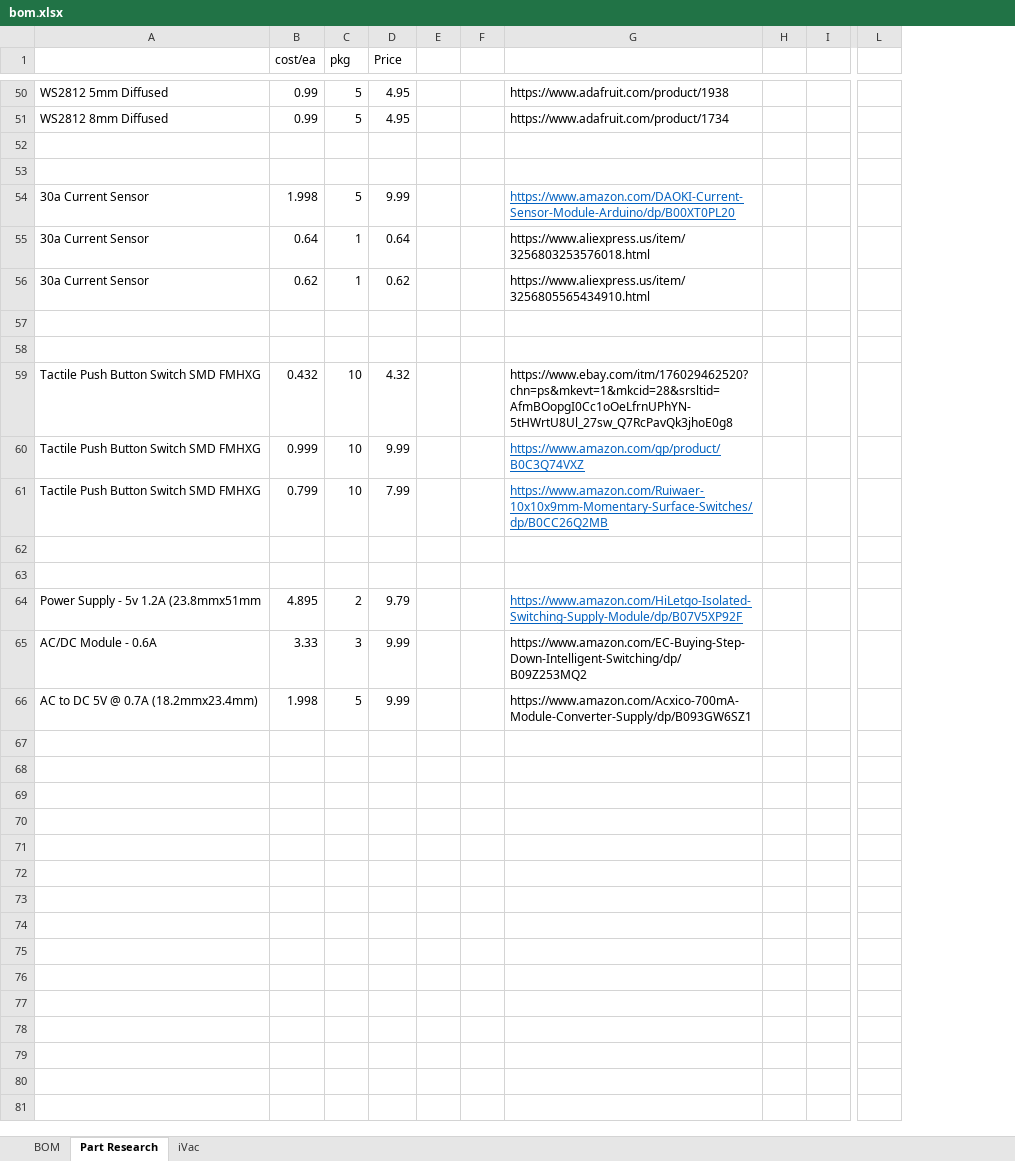
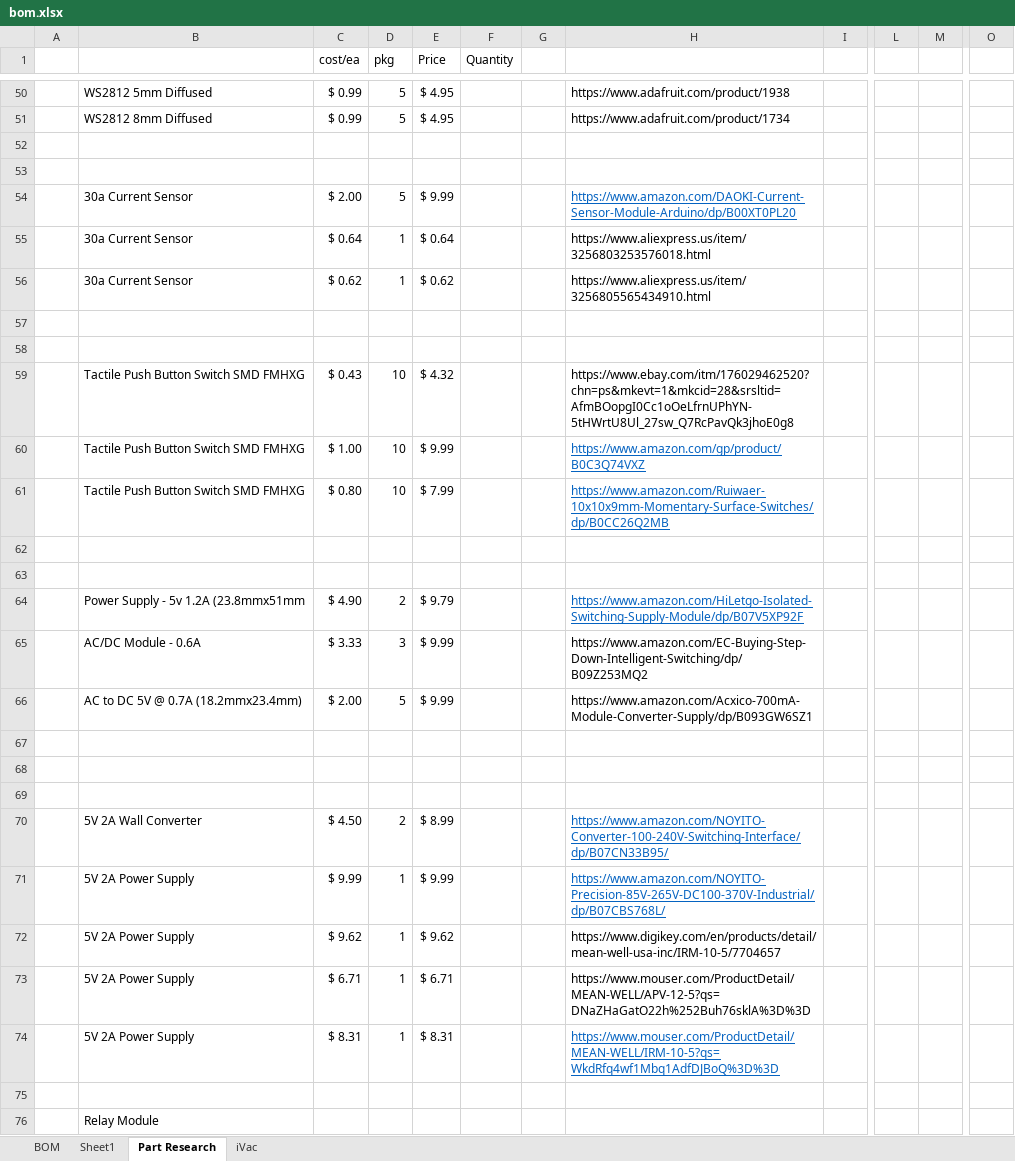
Before and after one commit to cyberreefguru/Aquarius, an Excel workbook: Design/bom.xlsx, sheet Part Research, drawn as a sheet; only a part is shown, gaps mark what is left out; values as stored, in another font and other column widths than the file's, no borders; removed rows and columns are numbered as before the commit, all else as after; rows hold the shown columns only; the diff covers the shown part only; the diff names each change by its address in the sheet, - before the commit and + after, or states it on an @@ line.

```diff
--- a/Design/bom.xlsx (sheet Part Research)
+++ b/Design/bom.xlsx (sheet Part Research)
+sheet tab: Sheet1
+column A, empty
-column E, empty
+column F (Quantity), empty
-column H, empty
+column M, empty
+column O, empty
-C50:C51 (cost/ea): 0.99
+C50:C51 (cost/ea): $ 0.99
-E50:E51 (Price): 4.95
+E50:E51 (Price): $ 4.95
-C54 (cost/ea): 1.998
+C54 (cost/ea): $ 2.00
-E54 (Price): 9.99
+E54 (Price): $ 9.99
-C55 (cost/ea): 0.64
+C55 (cost/ea): $ 0.64
-E55 (Price): 0.64
+E55 (Price): $ 0.64
-C56 (cost/ea): 0.62
+C56 (cost/ea): $ 0.62
-E56 (Price): 0.62
+E56 (Price): $ 0.62
-C59 (cost/ea): 0.432
+C59 (cost/ea): $ 0.43
-E59 (Price): 4.32
+E59 (Price): $ 4.32
-C60 (cost/ea): 0.999
+C60 (cost/ea): $ 1.00
-E60 (Price): 9.99
+E60 (Price): $ 9.99
-C61 (cost/ea): 0.799
+C61 (cost/ea): $ 0.80
-E61 (Price): 7.99
+E61 (Price): $ 7.99
-C64 (cost/ea): 4.895
+C64 (cost/ea): $ 4.90
-E64 (Price): 9.79
+E64 (Price): $ 9.79
-C65 (cost/ea): 3.33
+C65 (cost/ea): $ 3.33
-E65:E66 (Price): 9.99
+E65:E66 (Price): $ 9.99
-C66 (cost/ea): 1.998
+C66 (cost/ea): $ 2.00
+row 67: (empty)
+row 68: (empty)
+row 69: (empty)
+row 70:  | 5V 2A Wall Converter | $ 4.50 | 2 | $ 8.99 |  |  | https://www.amazon.com/NOYITO-Converter-100-240V-Switching-Interface/dp/B07CN33B95/
+row 71:  | 5V 2A Power Supply | $ 9.99 | 1 | $ 9.99 |  |  | https://www.amazon.com/NOYITO-Precision-85V-265V-DC100-370V-Industrial/dp/B07CBS768L/
+row 72:  | 5V 2A Power Supply | $ 9.62 | 1 | $ 9.62 |  |  | https://www.digikey.com/en/products/detail/mean-well-usa-inc/IRM-10-5/7704657
+row 73:  | 5V 2A Power Supply | $ 6.71 | 1 | $ 6.71 |  |  | https://www.mouser.com/ProductDetail/MEAN-WELL/APV-12-5?qs=DNaZHaGatO22h%252Buh76sklA%3D%3D
+row 74:  | 5V 2A Power Supply | $ 8.31 | 1 | $ 8.31 |  |  | https://www.mouser.com/ProductDetail/MEAN-WELL/IRM-10-5?qs=WkdRfq4wf1Mbq1AdfDJBoQ%3D%3D
+row 75: (empty)
+row 76:  | Relay Module
```
Also changed, not shown: 64 added rows and 58 edited cells elsewhere in this sheet, sheet BOM, 12 other files.
